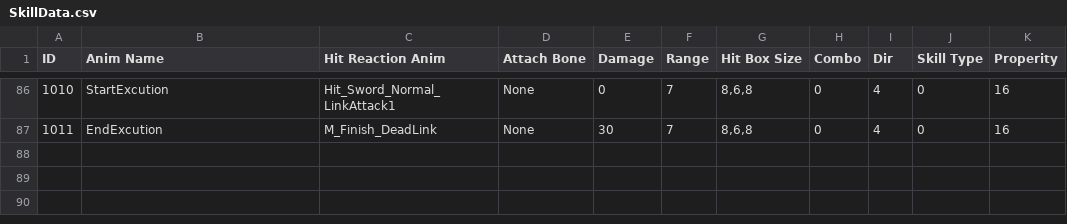
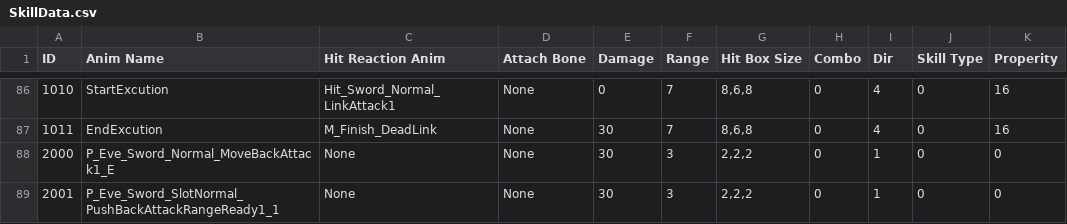
Before and after one commit to arthur12hjh/154Final_GameUnknown, a CSV file: Client/Bin/DataFiles/SkillData/SkillData.csv, drawn as a sheet; only a part is shown, gaps mark what is left out; the diff names each change by its address in the sheet, - before the commit and + after, or states it on an @@ line.

```diff
--- a/Client/Bin/DataFiles/SkillData/SkillData.csv
+++ b/Client/Bin/DataFiles/SkillData/SkillData.csv
+row 88: 2000 | P_Eve_Sword_Normal_MoveBackAttack1_E | None | None | 30 | 3 | 2,2,2 | 0 | 1 | 0 | 0
+row 89: 2001 | P_Eve_Sword_SlotNormal_PushBackAttackRangeReady1_1 | None | None | 30 | 3 | 2,2,2 | 0 | 1 | 0 | 0
```
Also changed, not shown: 22 other files.
